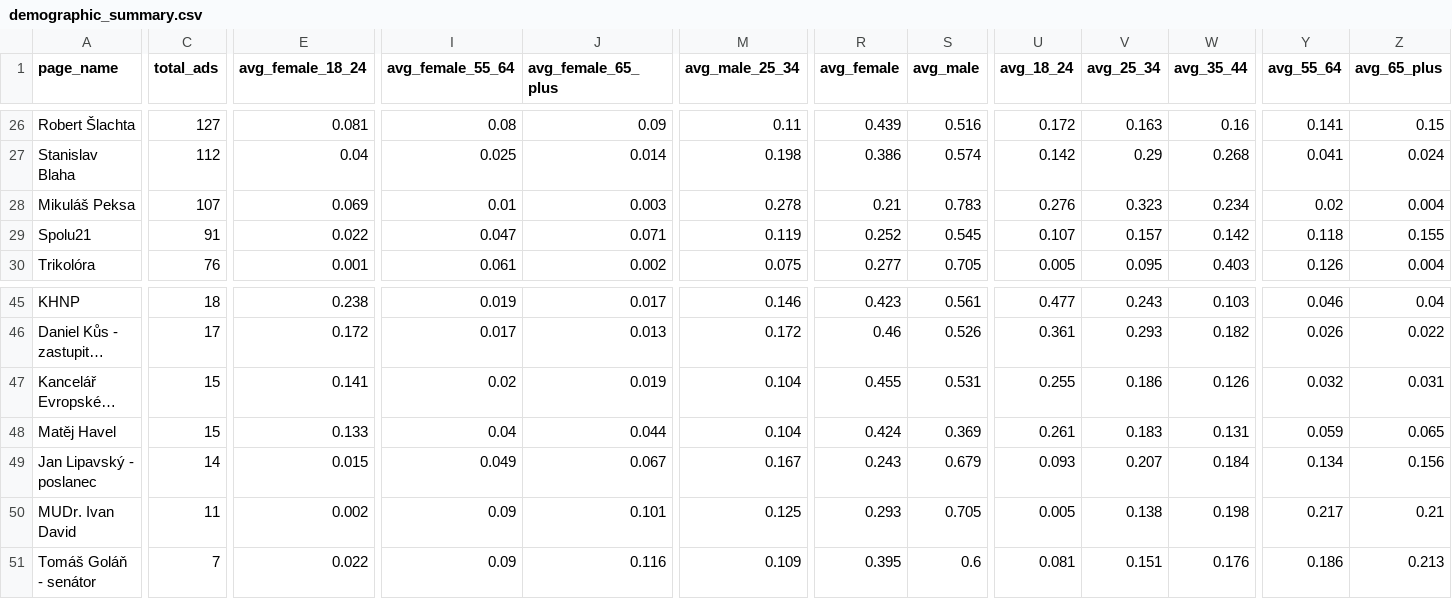
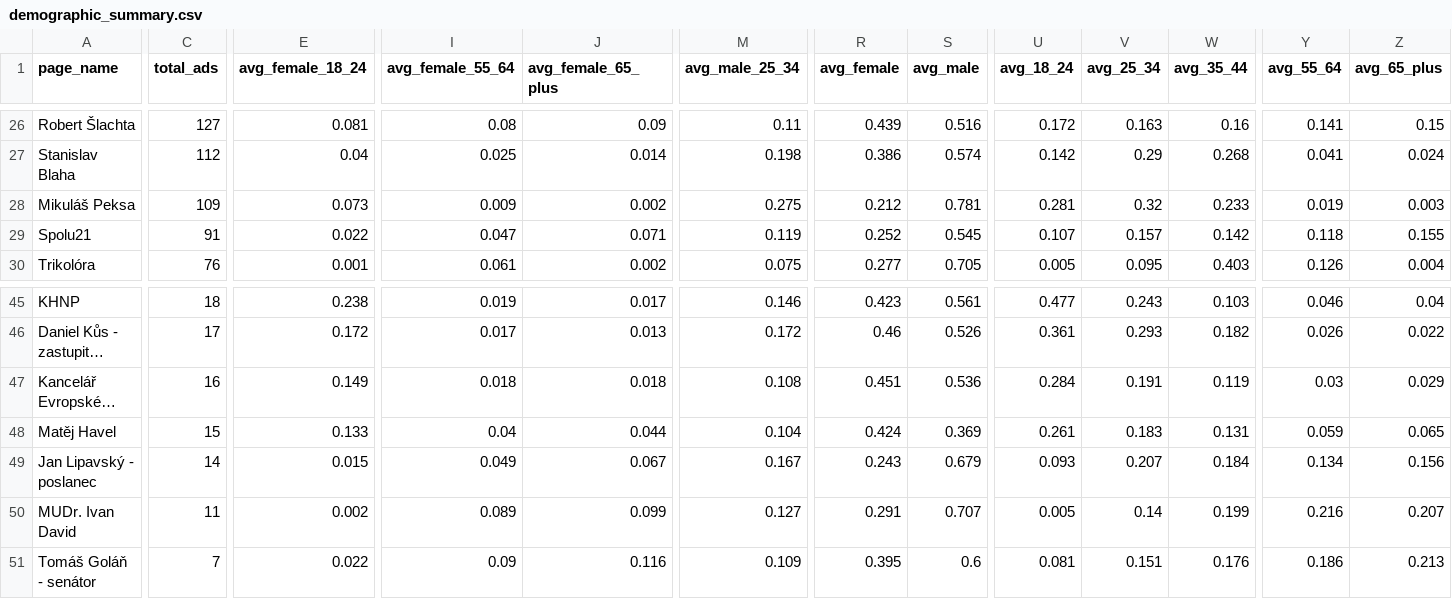
Before and after one commit to opop999/election_monitoring_fb_ads, a CSV file: data/summary_tables/demographic_summary.csv, drawn as a sheet; only a part is shown, gaps mark what is left out; long unchanged cells end in …; the diff covers the shown part only; the diff names each change by its address in the sheet, - before the commit and + after, or states it on an @@ line.

```diff
--- a/data/summary_tables/demographic_summary.csv
+++ b/data/summary_tables/demographic_summary.csv
-C28 (total_ads): 107
+C28 (total_ads): 109
-E28 (avg_female_18_24): 0.069
+E28 (avg_female_18_24): 0.073
-I28 (avg_female_55_64): 0.01
+I28 (avg_female_55_64): 0.009
-J28 (avg_female_65_plus): 0.003
+J28 (avg_female_65_plus): 0.002
-M28 (avg_male_25_34): 0.278
+M28 (avg_male_25_34): 0.275
-R28 (avg_female): 0.21
+R28 (avg_female): 0.212
-S28 (avg_male): 0.783
+S28 (avg_male): 0.781
-U28 (avg_18_24): 0.276
+U28 (avg_18_24): 0.281
-V28 (avg_25_34): 0.323
+V28 (avg_25_34): 0.32
-W28 (avg_35_44): 0.234
+W28 (avg_35_44): 0.233
-Y28 (avg_55_64): 0.02
+Y28 (avg_55_64): 0.019
-Z28 (avg_65_plus): 0.004
+Z28 (avg_65_plus): 0.003
-C47 (total_ads): 15
+C47 (total_ads): 16
-E47 (avg_female_18_24): 0.141
+E47 (avg_female_18_24): 0.149
-I47 (avg_female_55_64): 0.02
+I47 (avg_female_55_64): 0.018
-J47 (avg_female_65_plus): 0.019
+J47 (avg_female_65_plus): 0.018
-M47 (avg_male_25_34): 0.104
+M47 (avg_male_25_34): 0.108
-R47 (avg_female): 0.455
+R47 (avg_female): 0.451
-S47 (avg_male): 0.531
+S47 (avg_male): 0.536
-U47 (avg_18_24): 0.255
+U47 (avg_18_24): 0.284
-V47 (avg_25_34): 0.186
+V47 (avg_25_34): 0.191
-W47 (avg_35_44): 0.126
+W47 (avg_35_44): 0.119
-Y47 (avg_55_64): 0.032
+Y47 (avg_55_64): 0.03
-Z47 (avg_65_plus): 0.031
+Z47 (avg_65_plus): 0.029
-I50 (avg_female_55_64): 0.09
+I50 (avg_female_55_64): 0.089
-J50 (avg_female_65_plus): 0.101
+J50 (avg_female_65_plus): 0.099
-M50 (avg_male_25_34): 0.125
+M50 (avg_male_25_34): 0.127
-R50 (avg_female): 0.293
+R50 (avg_female): 0.291
-S50 (avg_male): 0.705
+S50 (avg_male): 0.707
-V50 (avg_25_34): 0.138
+V50 (avg_25_34): 0.14
-W50 (avg_35_44): 0.198
+W50 (avg_35_44): 0.199
-Y50 (avg_55_64): 0.217
+Y50 (avg_55_64): 0.216
-Z50 (avg_65_plus): 0.21
+Z50 (avg_65_plus): 0.207
```
Also changed, not shown: 35 edited cells elsewhere in this file, data/summary_tables/ad_summary.csv, data/summary_tables/merged_summary.csv, 25 other files.
